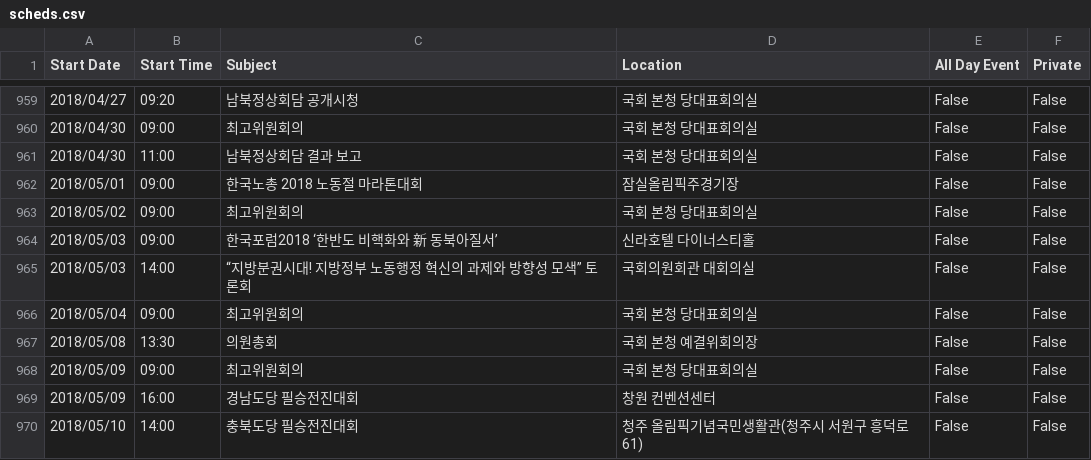
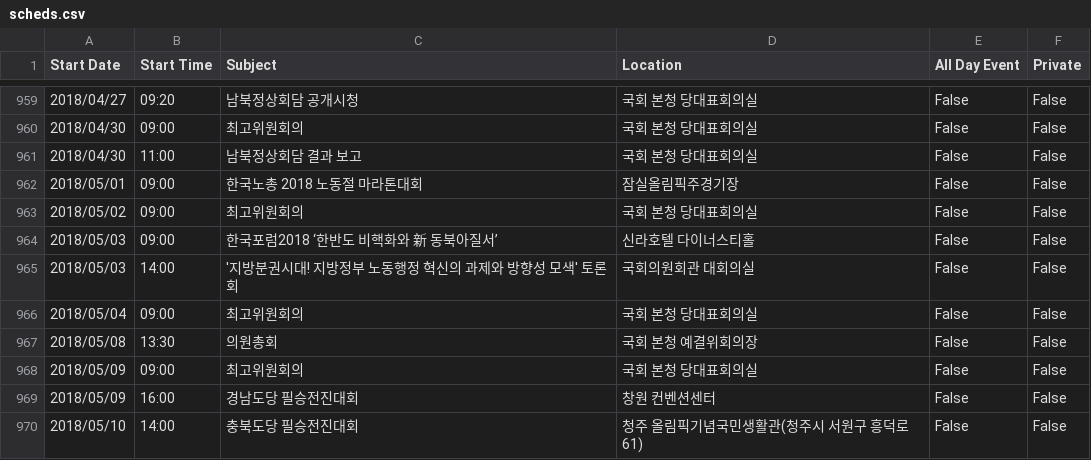
Before and after one commit to fspace20/miaefarm-py, a CSV file: jupyter/rsc/scheds.csv, drawn as a sheet; only a part is shown, gaps mark what is left out; the diff covers the shown part only.

```diff
--- a/jupyter/rsc/scheds.csv
+++ b/jupyter/rsc/scheds.csv
@@ -964,3 +964,3 @@ Start Date, Start Time, Subject, Location, All Day Event, Private
 2018/05/03,09:00,한국포럼2018 ‘한반도 비핵화와 新 동북아질서’,신라호텔 다이너스티홀,False,False
-2018/05/03,14:00,“지방분권시대! 지방정부 노동행정 혁신의 과제와 방향성 모색” 토론회,국회의원회관 대회의실,False,False
+2018/05/03,14:00,'지방분권시대! 지방정부 노동행정 혁신의 과제와 방향성 모색' 토론회,국회의원회관 대회의실,False,False
 2018/05/04,09:00,최고위원회의,국회 본청 당대표회의실,False,False
```
Also changed, not shown: 1 added row and 6 edited cells elsewhere in this file, 1 other file.
